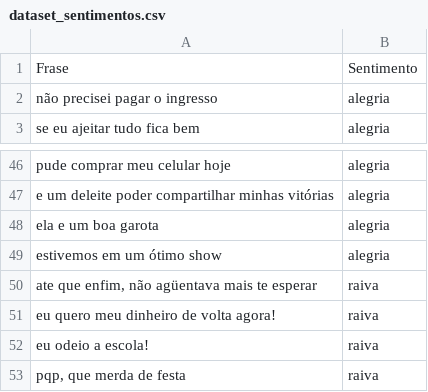
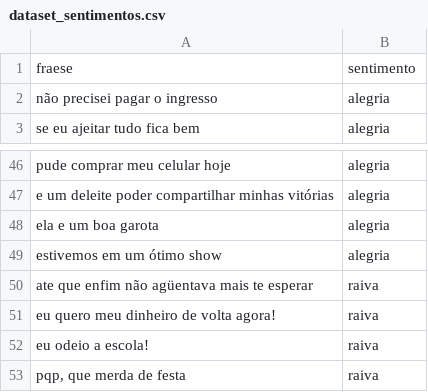
Before and after one commit to luisapsr/IASentimentos, a CSV file: database_sentimento/dataset_sentimentos.csv, drawn as a sheet; only a part is shown, gaps mark what is left out.

Commit message:
Atualizacao 3

```diff
--- a/database_sentimento/dataset_sentimentos.csv
+++ b/database_sentimento/dataset_sentimentos.csv
@@ -1,2 +1,2 @@
-Frase;Sentimento
+fraese;sentimento
 não precisei pagar o ingresso;alegria
@@ -49,3 +49,3 @@ ela e um boa garota;alegria
 estivemos em um ótimo show;alegria
-ate que enfim, não agüentava mais te esperar;raiva
+ate que enfim não agüentava mais te esperar;raiva
 eu quero meu dinheiro de volta agora!;raiva
```
